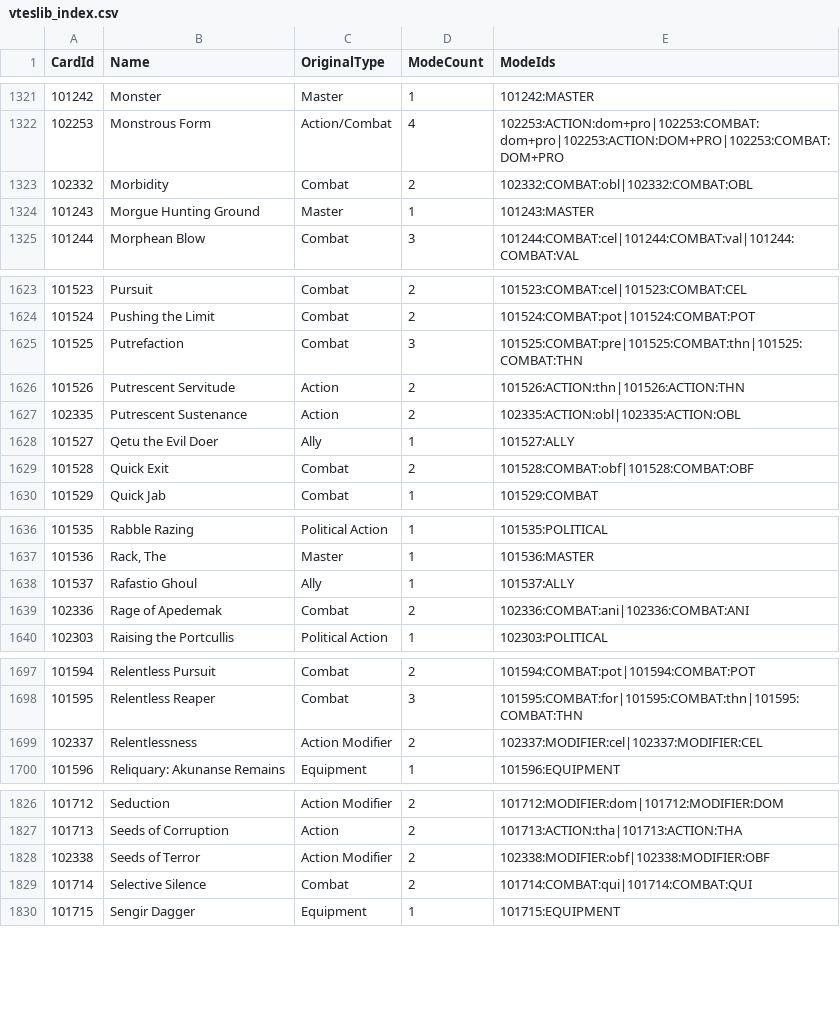
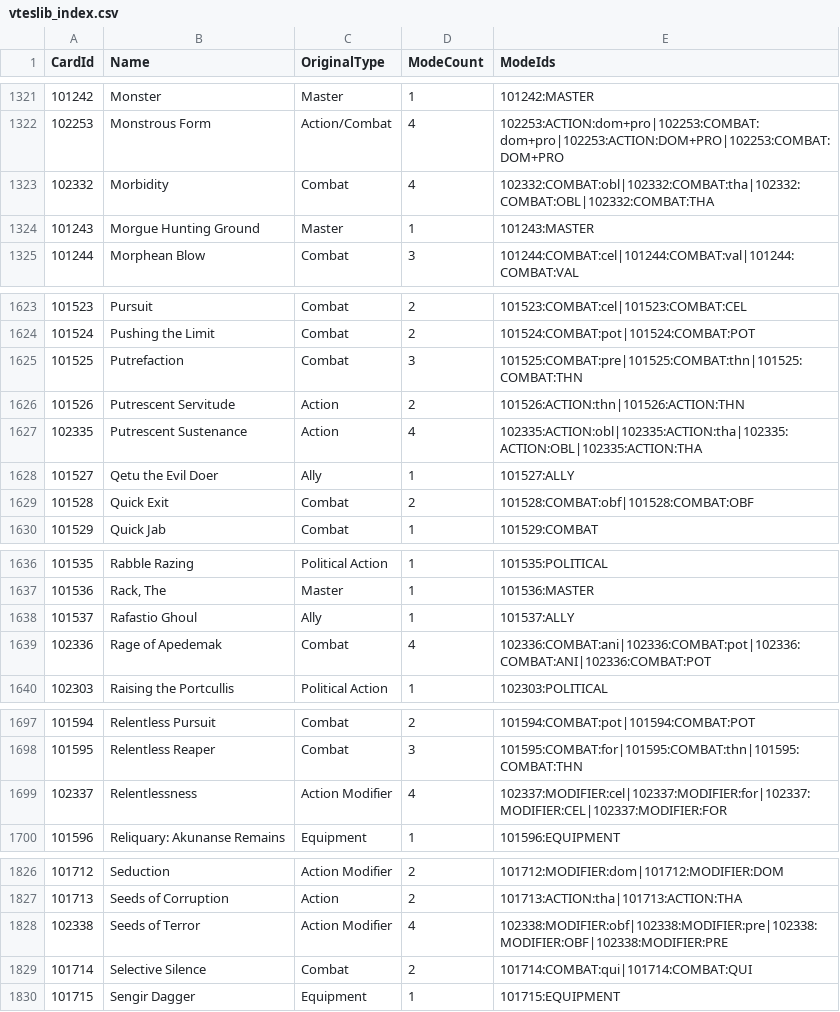
Before and after one commit to VTES-JOL/jol-rebuild, a CSV file: csv/modes/vteslib_index.csv, drawn as a sheet; only a part is shown, gaps mark what is left out; the diff covers the shown part only.

Commit message:
Split multi-mode discipline interactions in CSV entries into distinct rows; updated `.gitattributes` for CSV files with CRLF line endings; expanded documentation for alternate discipline syntax handling and resolution rules.

```diff
--- a/csv/modes/vteslib_index.csv
+++ b/csv/modes/vteslib_index.csv
@@ -1322,3 +1322,3 @@ CardId,Name,OriginalType,ModeCount,ModeIds
 102253,Monstrous Form,Action/Combat,4,102253:ACTION:dom+pro|102253:COMBAT:dom+pro|102253:ACTION:DOM+PRO|102253:COMBAT:DOM+PRO
-102332,Morbidity,Combat,2,102332:COMBAT:obl|102332:COMBAT:OBL
+102332,Morbidity,Combat,4,102332:COMBAT:obl|102332:COMBAT:tha|102332:COMBAT:OBL|102332:COMBAT:THA
 101243,Morgue Hunting Ground,Master,1,101243:MASTER
@@ -1626,3 +1626,3 @@ CardId,Name,OriginalType,ModeCount,ModeIds
 101526,Putrescent Servitude,Action,2,101526:ACTION:thn|101526:ACTION:THN
-102335,Putrescent Sustenance,Action,2,102335:ACTION:obl|102335:ACTION:OBL
+102335,Putrescent Sustenance,Action,4,102335:ACTION:obl|102335:ACTION:tha|102335:ACTION:OBL|102335:ACTION:THA
 101527,Qetu the Evil Doer,Ally,1,101527:ALLY
@@ -1638,3 +1638,3 @@ CardId,Name,OriginalType,ModeCount,ModeIds
 101537,Rafastio Ghoul,Ally,1,101537:ALLY
-102336,Rage of Apedemak,Combat,2,102336:COMBAT:ani|102336:COMBAT:ANI
+102336,Rage of Apedemak,Combat,4,102336:COMBAT:ani|102336:COMBAT:pot|102336:COMBAT:ANI|102336:COMBAT:POT
 102303,Raising the Portcullis,Political Action,1,102303:POLITICAL
@@ -1698,3 +1698,3 @@ CardId,Name,OriginalType,ModeCount,ModeIds
 101595,Relentless Reaper,Combat,3,101595:COMBAT:for|101595:COMBAT:thn|101595:COMBAT:THN
-102337,Relentlessness,Action Modifier,2,102337:MODIFIER:cel|102337:MODIFIER:CEL
+102337,Relentlessness,Action Modifier,4,102337:MODIFIER:cel|102337:MODIFIER:for|102337:MODIFIER:CEL|102337:MODIFIER:FOR
 101596,Reliquary: Akunanse Remains,Equipment,1,101596:EQUIPMENT
@@ -1827,3 +1827,3 @@ CardId,Name,OriginalType,ModeCount,ModeIds
 101713,Seeds of Corruption,Action,2,101713:ACTION:tha|101713:ACTION:THA
-102338,Seeds of Terror,Action Modifier,2,102338:MODIFIER:obf|102338:MODIFIER:OBF
+102338,Seeds of Terror,Action Modifier,4,102338:MODIFIER:obf|102338:MODIFIER:pre|102338:MODIFIER:OBF|102338:MODIFIER:PRE
 101714,Selective Silence,Combat,2,101714:COMBAT:qui|101714:COMBAT:QUI
```
Also changed, not shown: 34 edited cells elsewhere in this file, 4 other files.
